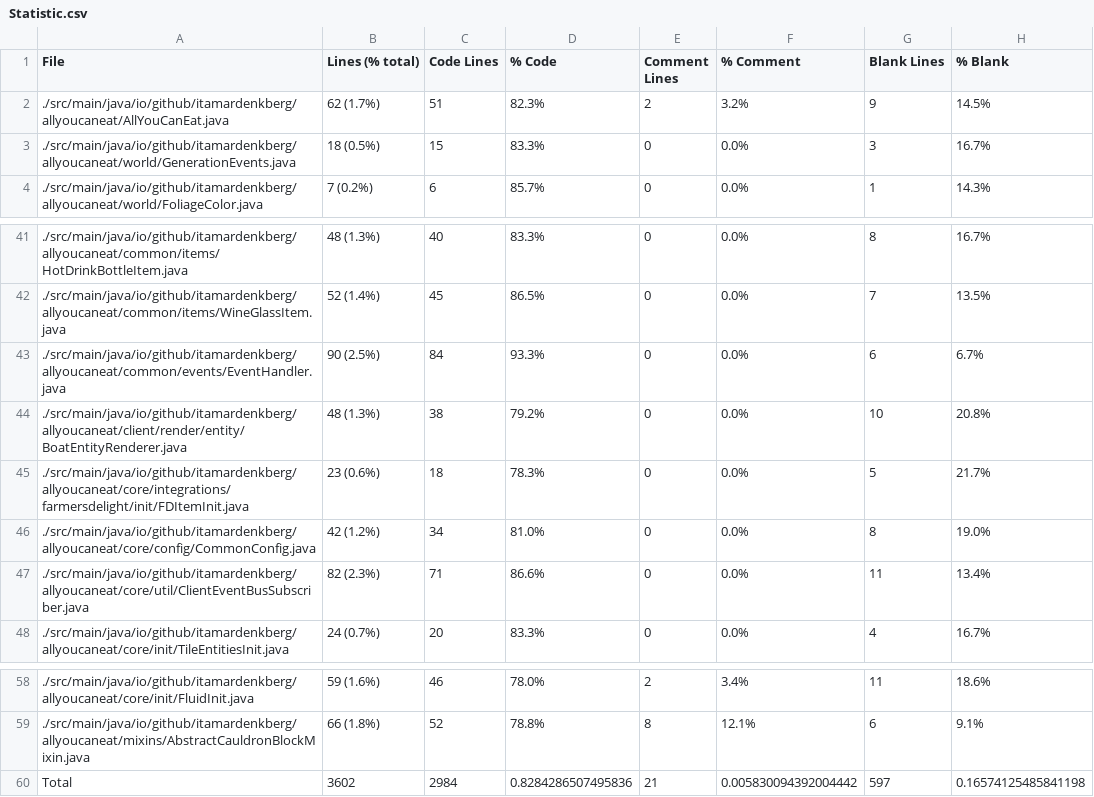
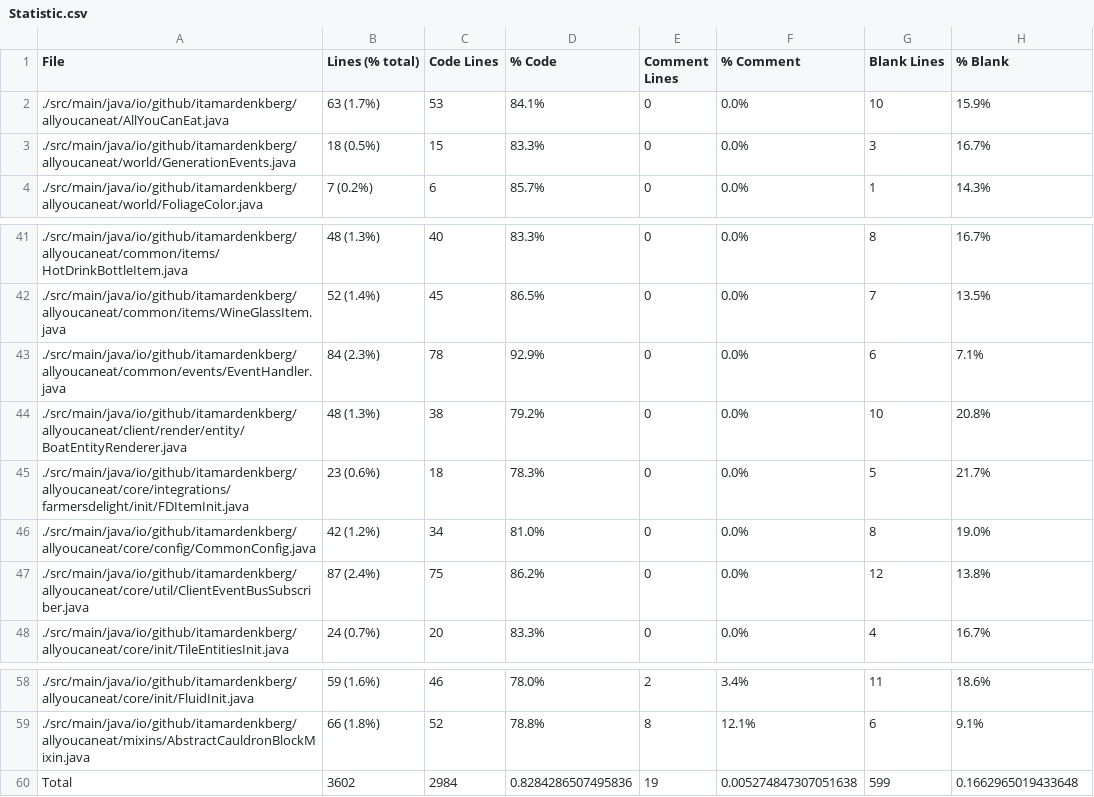
Before and after one commit to ItamarDenkberg/All-You-Can-Eat, a CSV file: Statistic.csv, drawn as a sheet; only a part is shown, gaps mark what is left out.

```diff
--- a/Statistic.csv
+++ b/Statistic.csv
@@ -1,3 +1,3 @@
 File,Lines (% total),Code Lines,% Code,Comment Lines,% Comment,Blank Lines,% Blank
-./src/main/java/io/github/itamardenkberg/allyoucaneat/AllYouCanEat.java,62 (1.7%),51,82.3%,2,3.2%,9,14.5%
+./src/main/java/io/github/itamardenkberg/allyoucaneat/AllYouCanEat.java,63 (1.7%),53,84.1%,0,0.0%,10,15.9%
 ./src/main/java/io/github/itamardenkberg/allyoucaneat/world/GenerationEvents.java,18 (0.5%),15,83.3%,0,0.0%,3,16.7%
@@ -42,3 +42,3 @@ File,Lines (% total),Code Lines,% Code,Comment Lines,% Comment,Blank Lines,% Bla
 ./src/main/java/io/github/itamardenkberg/allyoucaneat/common/items/WineGlassItem.java,52 (1.4%),45,86.5%,0,0.0%,7,13.5%
-./src/main/java/io/github/itamardenkberg/allyoucaneat/common/events/EventHandler.java,90 (2.5%),84,93.3%,0,0.0%,6,6.7%
+./src/main/java/io/github/itamardenkberg/allyoucaneat/common/events/EventHandler.java,84 (2.3%),78,92.9%,0,0.0%,6,7.1%
 ./src/main/java/io/github/itamardenkberg/allyoucaneat/client/render/entity/BoatEntityRenderer.java,48 (1.3%),38,79.2%,0,0.0%,10,20.8%
@@ -46,3 +46,3 @@ File,Lines (% total),Code Lines,% Code,Comment Lines,% Comment,Blank Lines,% Bla
 ./src/main/java/io/github/itamardenkberg/allyoucaneat/core/config/CommonConfig.java,42 (1.2%),34,81.0%,0,0.0%,8,19.0%
-./src/main/java/io/github/itamardenkberg/allyoucaneat/core/util/ClientEventBusSubscriber.java,82 (2.3%),71,86.6%,0,0.0%,11,13.4%
+./src/main/java/io/github/itamardenkberg/allyoucaneat/core/util/ClientEventBusSubscriber.java,87 (2.4%),75,86.2%,0,0.0%,12,13.8%
 ./src/main/java/io/github/itamardenkberg/allyoucaneat/core/init/TileEntitiesInit.java,24 (0.7%),20,83.3%,0,0.0%,4,16.7%
@@ -59,2 +59,2 @@ File,Lines (% total),Code Lines,% Code,Comment Lines,% Comment,Blank Lines,% Bla
 ./src/main/java/io/github/itamardenkberg/allyoucaneat/mixins/AbstractCauldronBlockMixin.java,66 (1.8%),52,78.8%,8,12.1%,6,9.1%
-Total,3602,2984,0.8284286507495836,21,0.005830094392004442,597,0.16574125485841198
+Total,3602,2984,0.8284286507495836,19,0.005274847307051638,599,0.1662965019433648
```
Also changed, not shown: 15 other files.
